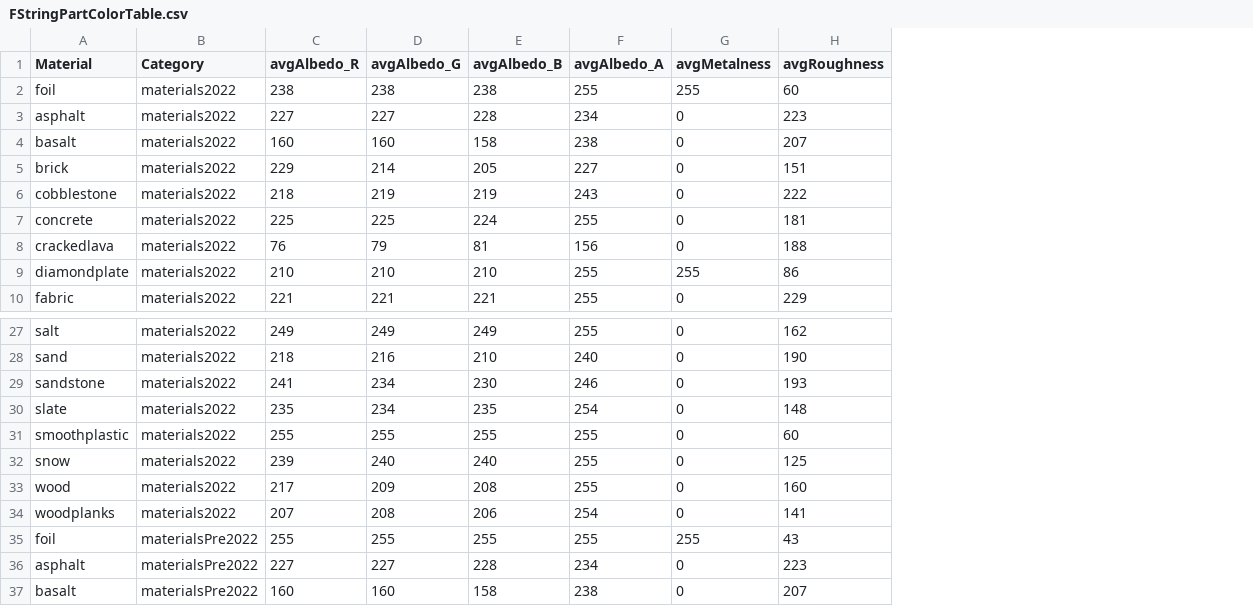
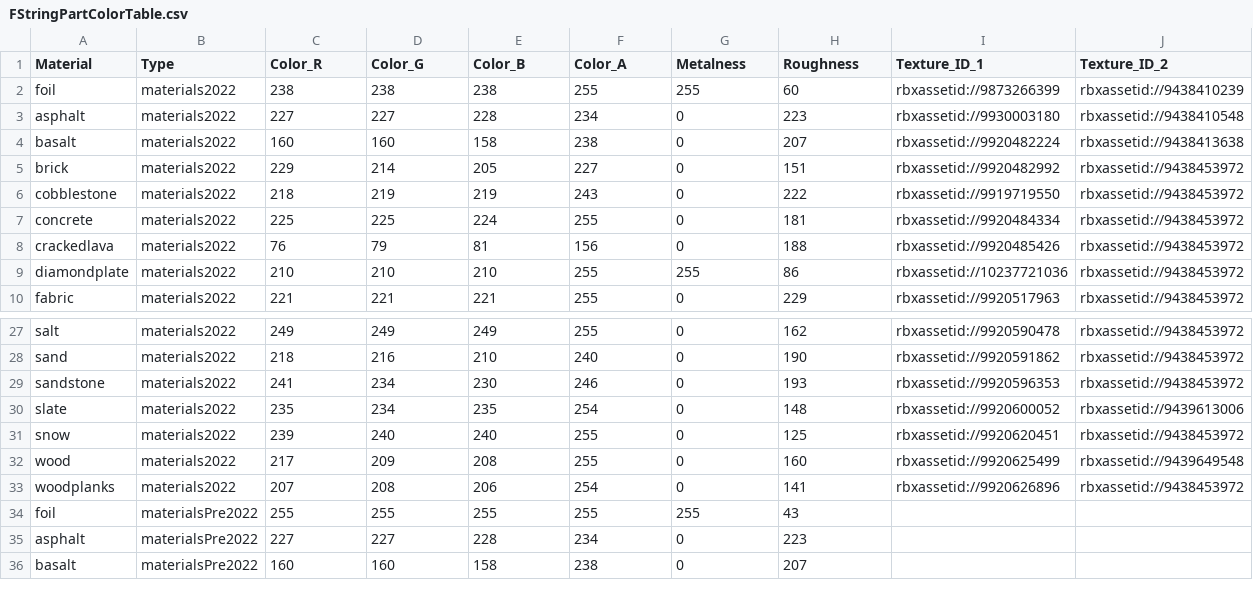
Before and after one commit to genocydr/idk, a CSV file: Textures/FStringPartColorTable.csv, drawn as a sheet; only a part is shown, gaps mark what is left out; removed rows and columns are numbered as before the commit, all else as after; the diff names each change by its address in the sheet, - before the commit and + after, or states it on an @@ line.

Commit message:
Update FStringPartColorTable.csv

```diff
--- a/Textures/FStringPartColorTable.csv
+++ b/Textures/FStringPartColorTable.csv
+column I (Texture_ID_1), rows 2-10: rbxassetid://9873266399 | rbxassetid://9930003180 | rbxassetid://9920482224 | rbxassetid://9920482992 | rbxassetid://9919719550 | rbxassetid://9920484334 | rbxassetid://9920485426 | rbxassetid://10237721036 | rbxassetid://9920517963; rows 27-33: rbxassetid://9920590478 | rbxassetid://9920591862 | rbxassetid://9920596353 | rbxassetid://9920600052 | rbxassetid://9920620451 | rbxassetid://9920625499 | rbxassetid://9920626896
+column J (Texture_ID_2), rows 2-10: rbxassetid://9438410239 | rbxassetid://9438410548 | rbxassetid://9438413638 | rbxassetid://9438453972 | rbxassetid://9438453972 | rbxassetid://9438453972 | rbxassetid://9438453972 | rbxassetid://9438453972 | rbxassetid://9438453972; rows 27-33: rbxassetid://9438453972 | rbxassetid://9438453972 | rbxassetid://9438453972 | rbxassetid://9439613006 | rbxassetid://9438453972 | rbxassetid://9439649548 | rbxassetid://9438453972
-B1: Category
+B1: Type
-C1: avgAlbedo_R
+C1: Color_R
-D1: avgAlbedo_G
+D1: Color_G
-E1: avgAlbedo_B
+E1: Color_B
-F1: avgAlbedo_A
+F1: Color_A
-G1: avgMetalness
+G1: Metalness
-H1: avgRoughness
+H1: Roughness
-row 31: smoothplastic | materials2022 | 255 | 255 | 255 | 255 | 0 | 60
```
